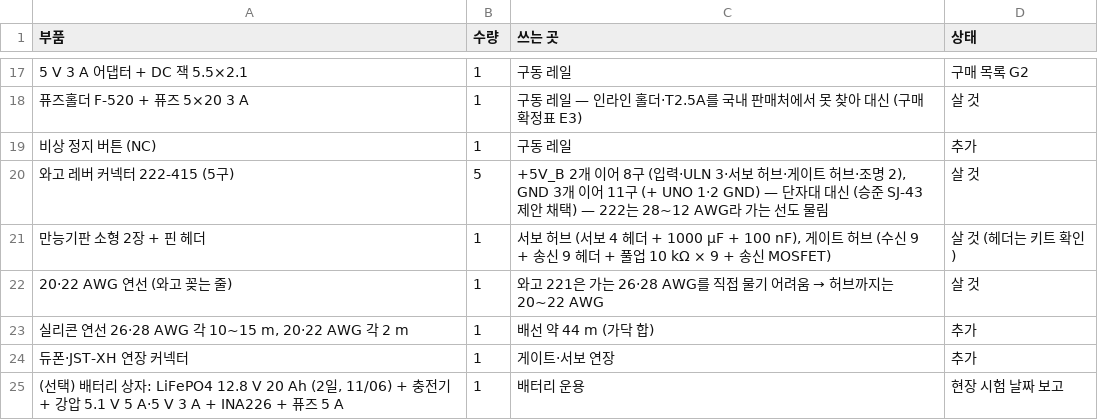
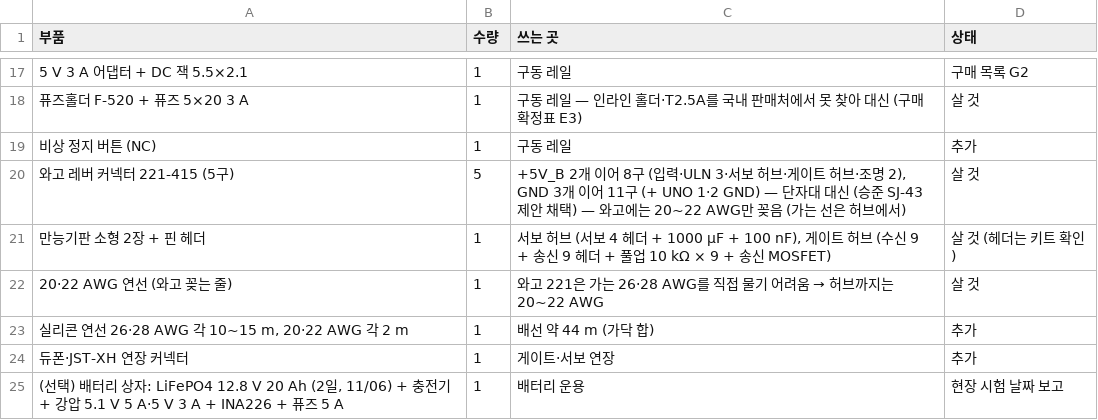
Before and after one commit to britams/-capstone-project-repo, a CSV file: design/circuit/out/bom.csv, drawn as a sheet; only a part is shown, gaps mark what is left out; the diff names each change by its address in the sheet, - before the commit and + after, or states it on an @@ line.

```diff
--- a/design/circuit/out/bom.csv
+++ b/design/circuit/out/bom.csv
-A20 (부품): 와고 레버 커넥터 222-415 (5구)
+A20 (부품): 와고 레버 커넥터 221-415 (5구)
-C20 (쓰는 곳): …채택) — 222는 28~12 AWG라 가는 선도 물림
+C20 (쓰는 곳): …채택) — 와고에는 20~22 AWG만 꽂음 (가는 선은 허브에서)
```
Also changed, not shown: design/circuit/out/harness.csv, 7 other files.
